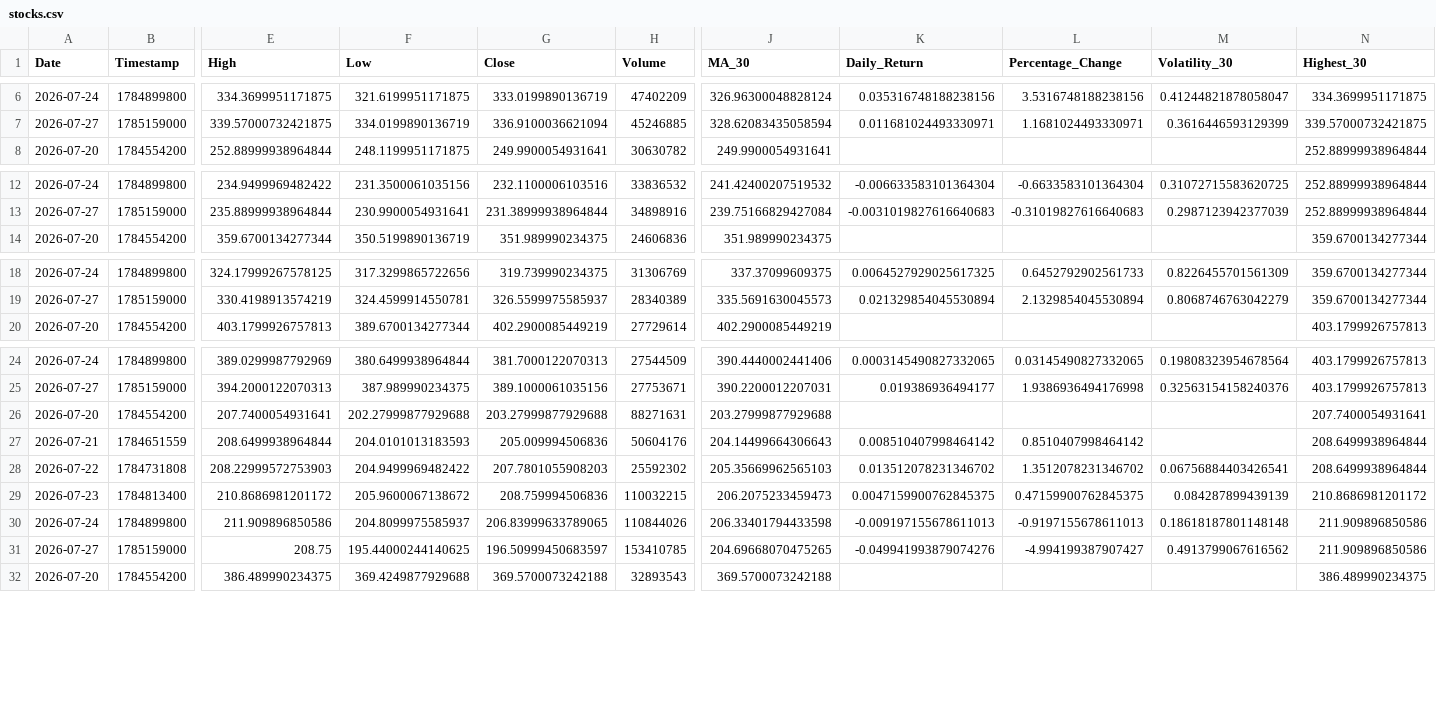
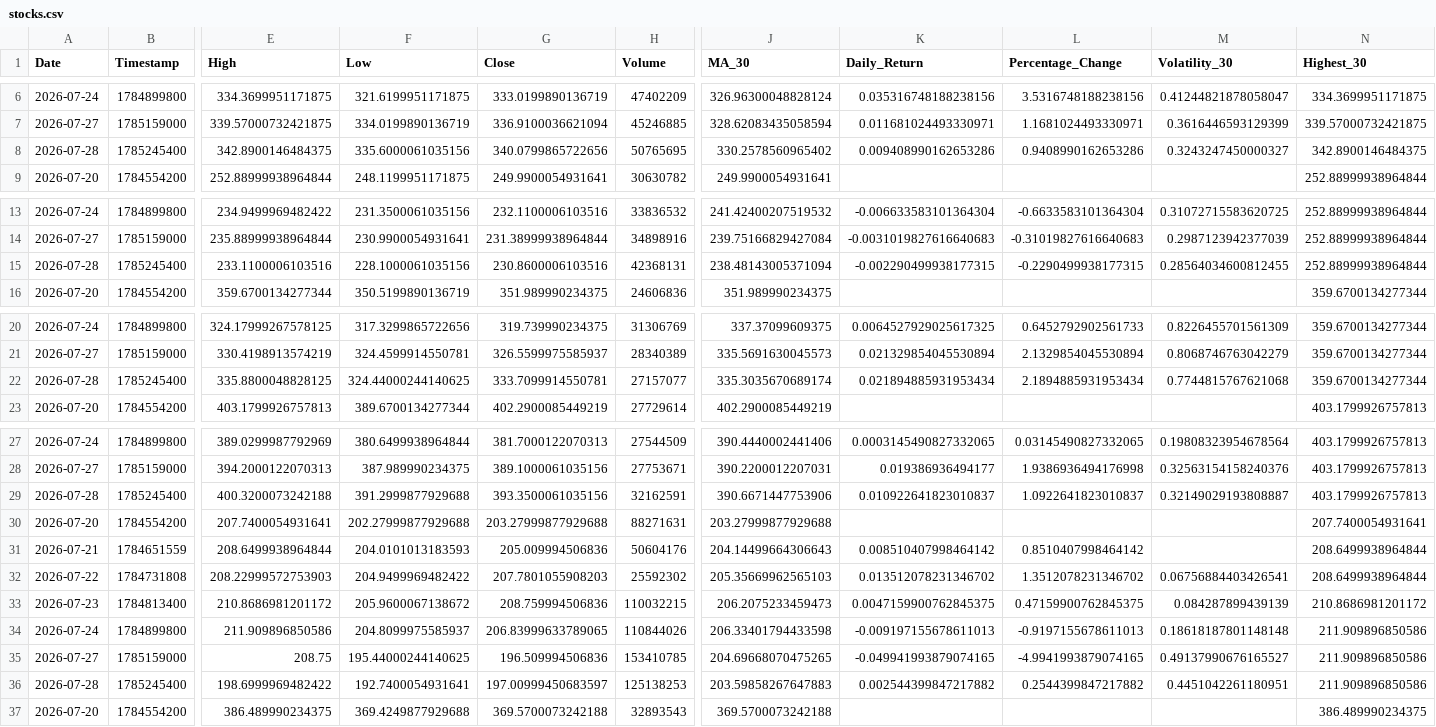
Before and after one commit to Mohammedimad01/market-data-pipeline, a CSV file: data/stocks.csv, drawn as a sheet; only a part is shown, gaps mark what is left out; addresses are those after the commit; rows hold the shown columns only; the diff covers the shown part only; the diff names each change by its address in the sheet, - before the commit and + after, or states it on an @@ line.

```diff
--- a/data/stocks.csv
+++ b/data/stocks.csv
+row 8: 2026-07-28 | 1785245400 | 342.8900146484375 | 335.6000061035156 | 340.0799865722656 | 50765695 | 330.2578560965402 | 0.009408990162653286 | 0.9408990162653286 | 0.3243247450000327 | 342.8900146484375
+row 15: 2026-07-28 | 1785245400 | 233.1100006103516 | 228.1000061035156 | 230.8600006103516 | 42368131 | 238.48143005371094 | -0.002290499938177315 | -0.2290499938177315 | 0.28564034600812455 | 252.88999938964844
+row 22: 2026-07-28 | 1785245400 | 335.8800048828125 | 324.44000244140625 | 333.7099914550781 | 27157077 | 335.3035670689174 | 0.021894885931953434 | 2.1894885931953434 | 0.7744815767621068 | 359.6700134277344
+row 29: 2026-07-28 | 1785245400 | 400.3200073242188 | 391.2999877929688 | 393.3500061035156 | 32162591 | 390.6671447753906 | 0.010922641823010837 | 1.0922641823010837 | 0.32149029193808887 | 403.1799926757813
-G35 (Close): 196.50999450683597
+G35 (Close): 196.509994506836
-K35 (Daily_Return): -0.049941993879074276
+K35 (Daily_Return): -0.049941993879074165
-L35 (Percentage_Change): -4.994199387907427
+L35 (Percentage_Change): -4.9941993879074165
-M35 (Volatility_30): 0.4913799067616562
+M35 (Volatility_30): 0.49137990676165527
+row 36: 2026-07-28 | 1785245400 | 198.6999969482422 | 192.7400054931641 | 197.00999450683597 | 125138253 | 203.59858267647883 | 0.002544399847217882 | 0.2544399847217882 | 0.4451042261180951 | 211.909896850586
```
Also changed, not shown: 1 added row elsewhere in this file, data/crypto.csv, 6 other files.
